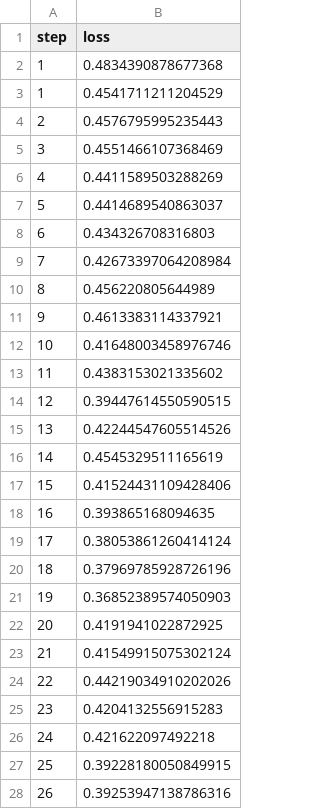
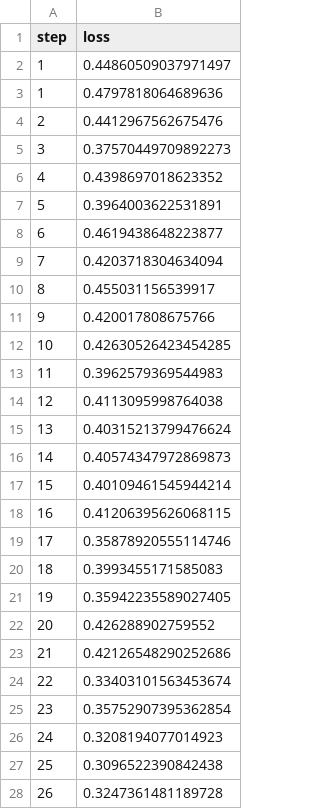
Before and after one commit to NiklasKappel/dvc_studio_test, a TSV file: dvclive/plots/metrics/train/loss.tsv, drawn as a sheet; only a part is shown; the diff covers the shown part only.

```diff
--- a/dvclive/plots/metrics/train/loss.tsv
+++ b/dvclive/plots/metrics/train/loss.tsv
@@ -1,28 +1,28 @@
 step	loss
-1	0.4834390878677368
-1	0.4541711211204529
-2	0.4576795995235443
-3	0.4551466107368469
-4	0.4411589503288269
-5	0.4414689540863037
-6	0.434326708316803
-7	0.42673397064208984
-8	0.456220805644989
-9	0.4613383114337921
-10	0.41648003458976746
-11	0.4383153021335602
-12	0.39447614550590515
-13	0.42244547605514526
-14	0.4545329511165619
-15	0.41524431109428406
-16	0.393865168094635
-17	0.38053861260414124
-18	0.37969785928726196
-19	0.36852389574050903
-20	0.4191941022872925
-21	0.41549915075302124
-22	0.44219034910202026
-23	0.4204132556915283
-24	0.421622097492218
-25	0.39228180050849915
-26	0.39253947138786316
+1	0.44860509037971497
+1	0.4797818064689636
+2	0.4412967562675476
+3	0.37570449709892273
+4	0.4398697018623352
+5	0.3964003622531891
+6	0.4619438648223877
+7	0.4203718304634094
+8	0.455031156539917
+9	0.420017808675766
+10	0.42630526423454285
+11	0.3962579369544983
+12	0.4113095998764038
+13	0.40315213799476624
+14	0.40574347972869873
+15	0.40109461545944214
+16	0.41206395626068115
+17	0.35878920555114746
+18	0.3993455171585083
+19	0.35942235589027405
+20	0.426288902759552
+21	0.42126548290252686
+22	0.33403101563453674
+23	0.35752907395362854
+24	0.3208194077014923
+25	0.3096522390842438
+26	0.3247361481189728
```
Also changed, not shown: 5 edited cells elsewhere in this file, 2 other files.
